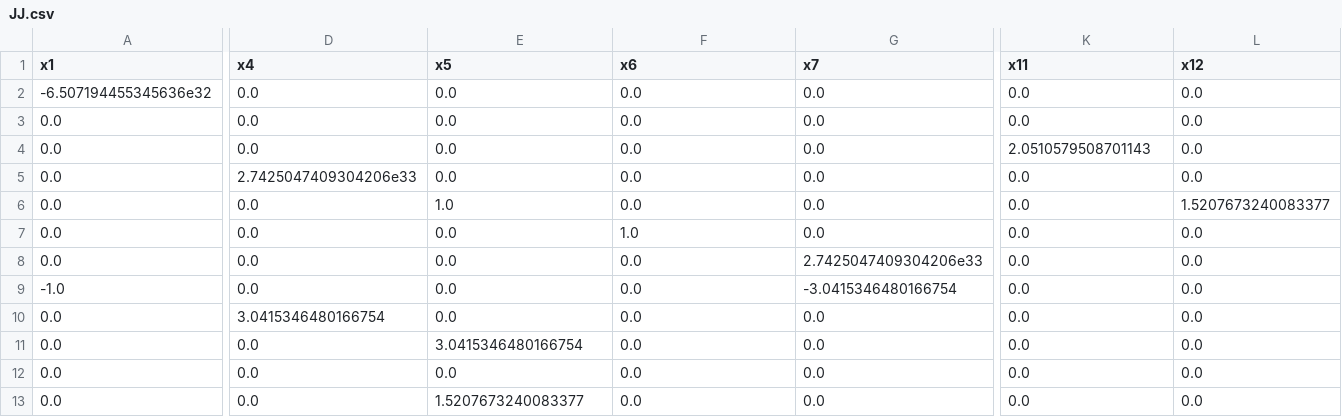
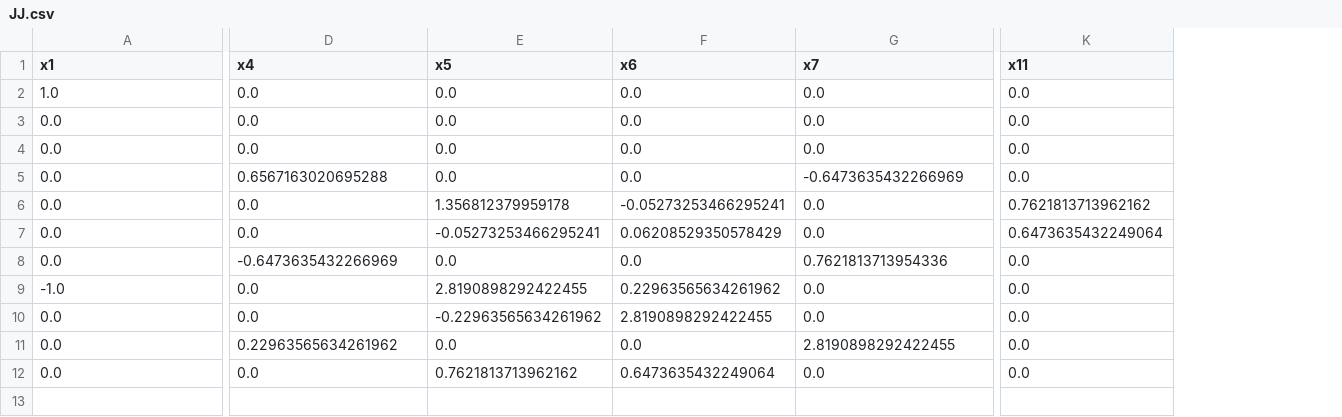
Before and after one commit to lovcavil/MBD.jl, a CSV file: JJ.csv, drawn as a sheet; only a part is shown, gaps mark what is left out; removed rows and columns are numbered as before the commit, all else as after; rows hold the shown columns only; the diff covers the shown part only; the diff names each change by its address in the sheet, - before the commit and + after, or states it on an @@ line.

```diff
--- a/JJ.csv
+++ b/JJ.csv
-column L (x12), rows 2-11: 0.0 | 0.0 | 0.0 | 0.0 | 1.5207673240083377 | 0.0 | 0.0 | 0.0 | 0.0 | 0.0; row 13: 0.0
-A2 (x1): -6.507194455345636e32
+A2 (x1): 1.0
-K4 (x11): 2.0510579508701143
+K4 (x11): 0.0
-D5 (x4): 2.7425047409304206e33
+D5 (x4): 0.6567163020695288
-G5 (x7): 0.0
+G5 (x7): -0.6473635432266969
-E6 (x5): 1.0
+E6 (x5): 1.356812379959178
-F6 (x6): 0.0
+F6 (x6): -0.05273253466295241
-K6 (x11): 0.0
+K6 (x11): 0.7621813713962162
-E7 (x5): 0.0
+E7 (x5): -0.05273253466295241
-F7 (x6): 1.0
+F7 (x6): 0.06208529350578429
-K7 (x11): 0.0
+K7 (x11): 0.6473635432249064
-D8 (x4): 0.0
+D8 (x4): -0.6473635432266969
-G8 (x7): 2.7425047409304206e33
+G8 (x7): 0.7621813713954336
-E9 (x5): 0.0
+E9 (x5): 2.8190898292422455
-F9 (x6): 0.0
+F9 (x6): 0.22963565634261962
-G9 (x7): -3.0415346480166754
+G9 (x7): 0.0
-D10 (x4): 3.0415346480166754
+D10 (x4): 0.0
-E10 (x5): 0.0
+E10 (x5): -0.22963565634261962
-F10 (x6): 0.0
+F10 (x6): 2.8190898292422455
-D11 (x4): 0.0
+D11 (x4): 0.22963565634261962
-E11 (x5): 3.0415346480166754
+E11 (x5): 0.0
-G11 (x7): 0.0
+G11 (x7): 2.8190898292422455
-row 12: 0.0 | 0.0 | 0.0 | 0.0 | 0.0 | 0.0 | 0.0
-E12 (x5): 1.5207673240083377
+E12 (x5): 0.7621813713962162
-F12 (x6): 0.0
+F12 (x6): 0.6473635432249064
```
Also changed, not shown: 11 edited cells elsewhere in this file, Phiq.csv, 4 other files.
